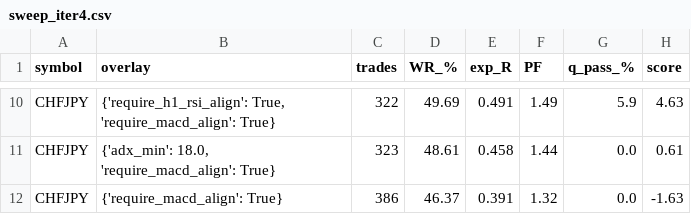
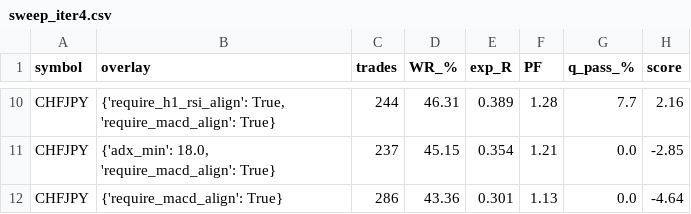
Before and after one commit to rezamoosavidweb/ema-h1trend, a CSV file: notebooks/results/multi_symbol_scalper/CHFJPY/sweep_iter4.csv, drawn as a sheet; only a part is shown, gaps mark what is left out; the diff covers the shown part only; the diff names each change by its address in the sheet, - before the commit and + after, or states it on an @@ line.

```diff
--- a/notebooks/results/multi_symbol_scalper/CHFJPY/sweep_iter4.csv
+++ b/notebooks/results/multi_symbol_scalper/CHFJPY/sweep_iter4.csv
-C10 (trades): 322
+C10 (trades): 244
-D10 (WR_%): 49.69
+D10 (WR_%): 46.31
-E10 (exp_R): 0.491
+E10 (exp_R): 0.389
-F10 (PF): 1.49
+F10 (PF): 1.28
-G10 (q_pass_%): 5.9
+G10 (q_pass_%): 7.7
-H10 (score): 4.63
+H10 (score): 2.16
-C11 (trades): 323
+C11 (trades): 237
-D11 (WR_%): 48.61
+D11 (WR_%): 45.15
-E11 (exp_R): 0.458
+E11 (exp_R): 0.354
-F11 (PF): 1.44
+F11 (PF): 1.21
-H11 (score): 0.61
+H11 (score): -2.85
-C12 (trades): 386
+C12 (trades): 286
-D12 (WR_%): 46.37
+D12 (WR_%): 43.36
-E12 (exp_R): 0.391
+E12 (exp_R): 0.301
-F12 (PF): 1.32
+F12 (PF): 1.13
-H12 (score): -1.63
+H12 (score): -4.64
```
Also changed, not shown: 4 added rows, 4 removed rows and 23 edited cells elsewhere in this file, notebooks/results/multi_symbol_scalper/EURTRY/sweep_iter4.csv, notebooks/results/multi_symbol_scalper/USDTRY/sweep_iter4.csv, 36 other files.
